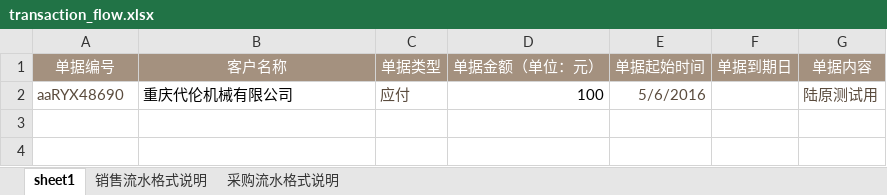
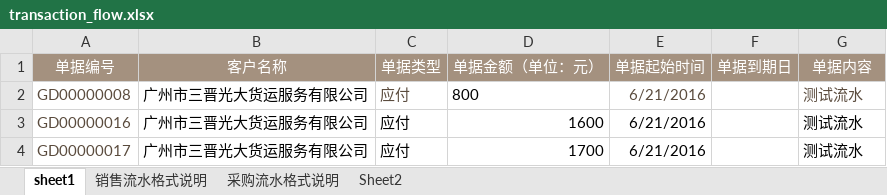
Before and after one commit to iqunxing-qa/webautotest, an Excel workbook: Pythonscripts/testdatas/transaction_flow.xlsx, sheet sheet1, drawn as a sheet; values as stored, in another font and other column widths than the file's, no borders; removed rows and columns are numbered as before the commit, all else as after; the diff names each change by its address in the sheet, - before the commit and + after, or states it on an @@ line.

```diff
--- a/Pythonscripts/testdatas/transaction_flow.xlsx (sheet sheet1)
+++ b/Pythonscripts/testdatas/transaction_flow.xlsx (sheet sheet1)
+sheet tab: Sheet2
-row 2: aaRYX48690 | 重庆代伦机械有限公司 | 应付 | 100 | 5/6/2016 |  | 陆原测试用
+row 2: GD00000008 | 广州市三晋光大货运服务有限公司 | 应付 | 800 | 6/21/2016 |  | 测试流水
+row 3: GD00000016 | 广州市三晋光大货运服务有限公司 | 应付 | 1600 | 6/21/2016 |  | 测试流水
+row 4: GD00000017 | 广州市三晋光大货运服务有限公司 | 应付 | 1700 | 6/21/2016 |  | 测试流水
```
Also changed, not shown: 26 other files.
